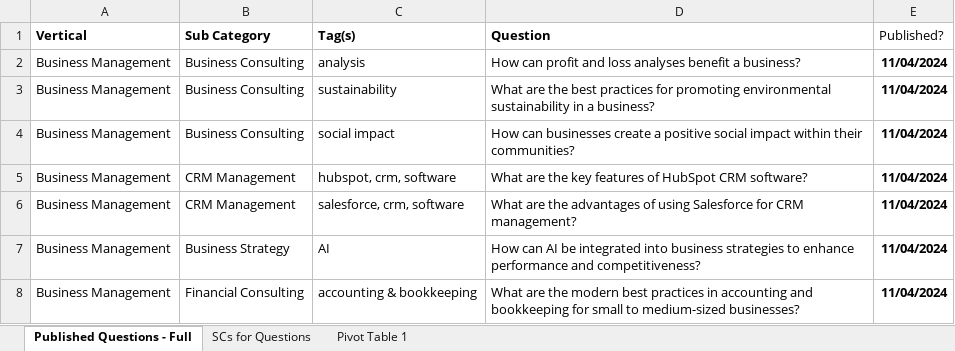
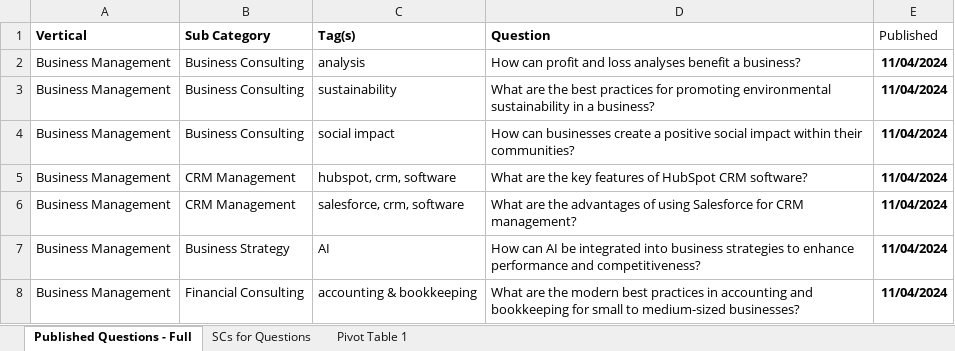
Before and after one commit to pratikgorji/question_generation, an Excel workbook: Fiverr Answers - Question list - Oren.xlsx, sheet Published Questions - Full, drawn as a sheet; only a part is shown; values as stored, in another font and other column widths than the file's, no borders; charts and pictures not drawn; the diff names each change by its address in the sheet, - before the commit and + after, or states it on an @@ line.

```diff
--- a/Fiverr Answers - Question list - Oren.xlsx (sheet Published Questions - Full)
+++ b/Fiverr Answers - Question list - Oren.xlsx (sheet Published Questions - Full)
-E1: Published?
+E1: Published
```
Also changed, not shown: sheet Pivot Table 1, formulas that keep their value, charts or pictures.
